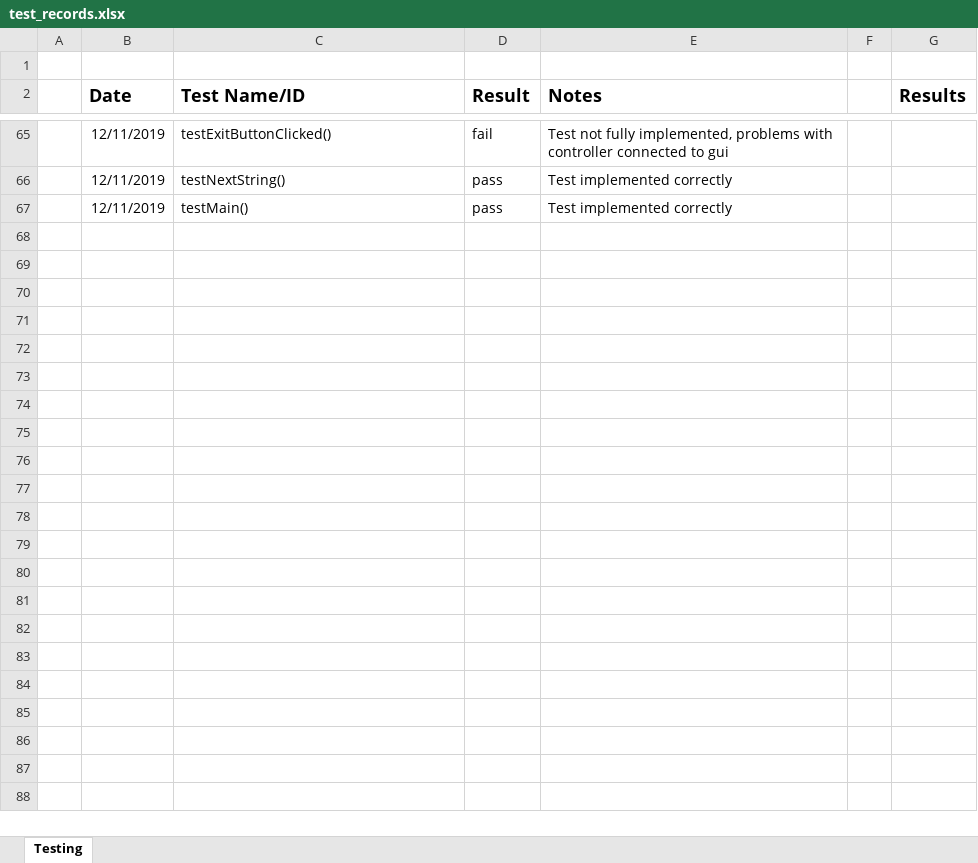
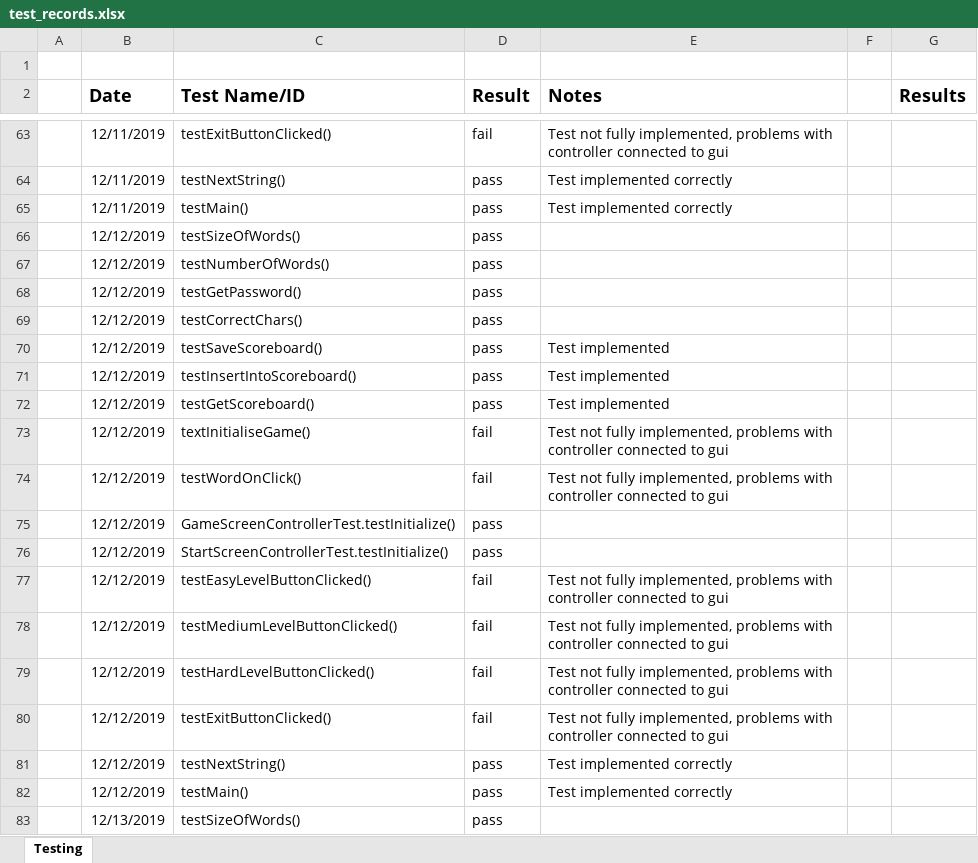
Before and after one commit to psyjake/HackMe, an Excel workbook: test_records.xlsx, sheet Testing, drawn as a sheet; only a part is shown, gaps mark what is left out; values as stored, in another font and other column widths than the file's, no borders; conditional formats not drawn; the diff covers the shown part only; the diff names each change by its address in the sheet, - before the commit and + after, or states it on an @@ line.

Commit message:
metrics & tests & show score on end screen

```diff
--- a/test_records.xlsx (sheet Testing)
+++ b/test_records.xlsx (sheet Testing)
+row 66:  | 12/12/2019 | testSizeOfWords() | pass
+row 67:  | 12/12/2019 | testNumberOfWords() | pass
+row 68:  | 12/12/2019 | testGetPassword() | pass
+row 69:  | 12/12/2019 | testCorrectChars() | pass
+row 70:  | 12/12/2019 | testSaveScoreboard() | pass | Test implemented
+row 71:  | 12/12/2019 | testInsertIntoScoreboard() | pass | Test implemented
+row 72:  | 12/12/2019 | testGetScoreboard() | pass | Test implemented
+row 73:  | 12/12/2019 | textInitialiseGame() | fail | Test not fully implemented, problems with controller connected to gui
+row 74:  | 12/12/2019 | testWordOnClick() | fail | Test not fully implemented, problems with controller connected to gui
+row 75:  | 12/12/2019 | GameScreenControllerTest.testInitialize() | pass
+row 76:  | 12/12/2019 | StartScreenControllerTest.testInitialize() | pass
+row 77:  | 12/12/2019 | testEasyLevelButtonClicked() | fail | Test not fully implemented, problems with controller connected to gui
+row 78:  | 12/12/2019 | testMediumLevelButtonClicked() | fail | Test not fully implemented, problems with controller connected to gui
+row 79:  | 12/12/2019 | testHardLevelButtonClicked() | fail | Test not fully implemented, problems with controller connected to gui
+row 80:  | 12/12/2019 | testExitButtonClicked() | fail | Test not fully implemented, problems with controller connected to gui
+row 81:  | 12/12/2019 | testNextString() | pass | Test implemented correctly
+row 82:  | 12/12/2019 | testMain() | pass | Test implemented correctly
+row 83:  | 12/13/2019 | testSizeOfWords() | pass
```
Also changed, not shown: 19 added rows, 5 removed rows, 2 moved rows and 12 edited cells elsewhere in this sheet, 7 other files.
